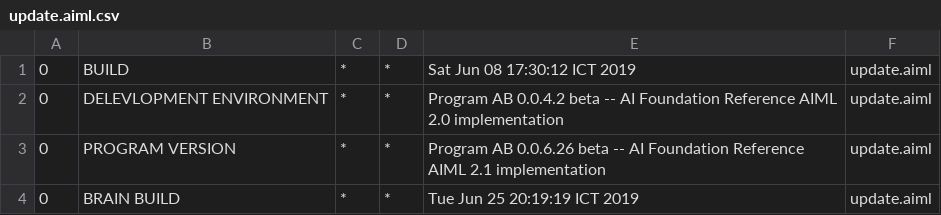
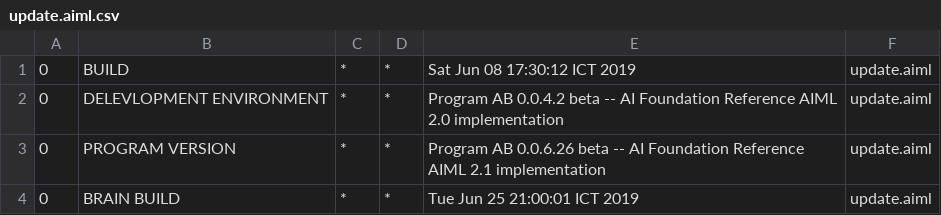
Before and after one commit to ajerabi/Chatbot-AB-Program, a CSV file: bots/super/aimlif/update.aiml.csv, drawn as a sheet.

Commit message:
SPARQL-DL and AIML integration complete (for feature only)

```diff
--- a/bots/super/aimlif/update.aiml.csv
+++ b/bots/super/aimlif/update.aiml.csv
@@ -3,2 +3,2 @@
 0,PROGRAM VERSION,*,*,Program AB 0.0.6.26 beta -- AI Foundation Reference AIML 2.1 implementation,update.aiml
-0,BRAIN BUILD,*,*,Tue Jun 25 20:19:19 ICT 2019,update.aiml
+0,BRAIN BUILD,*,*,Tue Jun 25 21:00:01 ICT 2019,update.aiml
```
Also changed, not shown: 4 other files.
